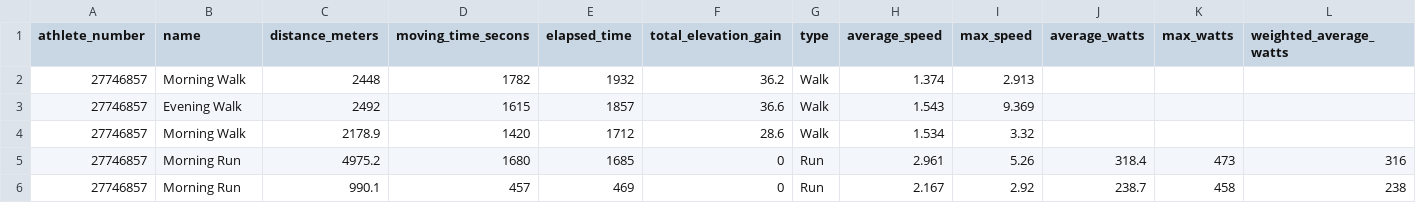
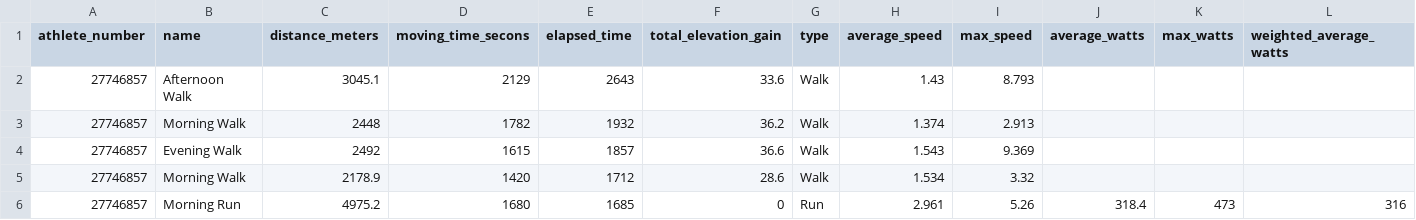
Before and after one commit to oleksandr-g-rock/fitness, a CSV file: fitness_records.csv, drawn as a sheet; only a part is shown; removed rows and columns are numbered as before the commit, all else as after; rows hold the shown columns only; the diff names each change by its address in the sheet, - before the commit and + after, or states it on an @@ line.

Commit message:
changed fitness_records

```diff
--- a/fitness_records.csv
+++ b/fitness_records.csv
+row 2: 27746857 | Afternoon Walk | 3045.1 | 2129 | 2643 | 33.6 | Walk | 1.43 | 8.793
-row 6: 27746857 | Morning Run | 990.1 | 457 | 469 | 0 | Run | 2.167 | 2.92 | 238.7 | 458 | 238
```
